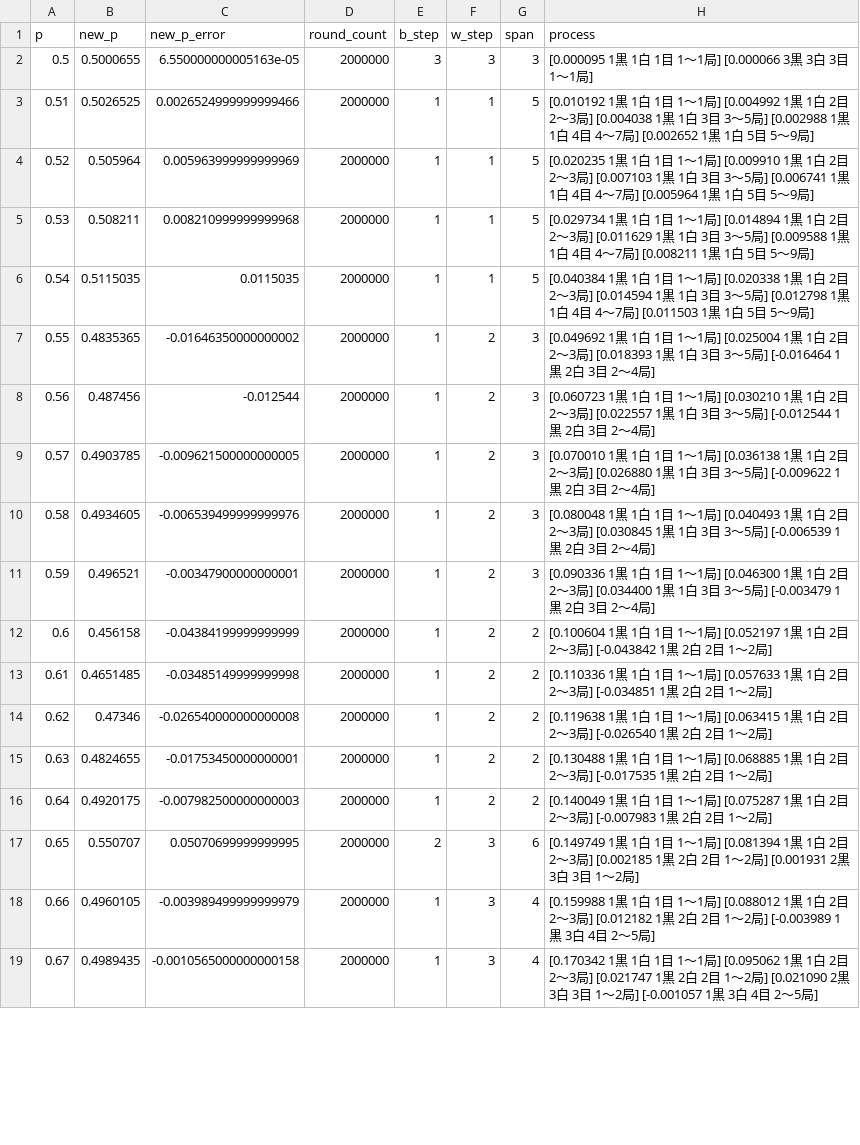
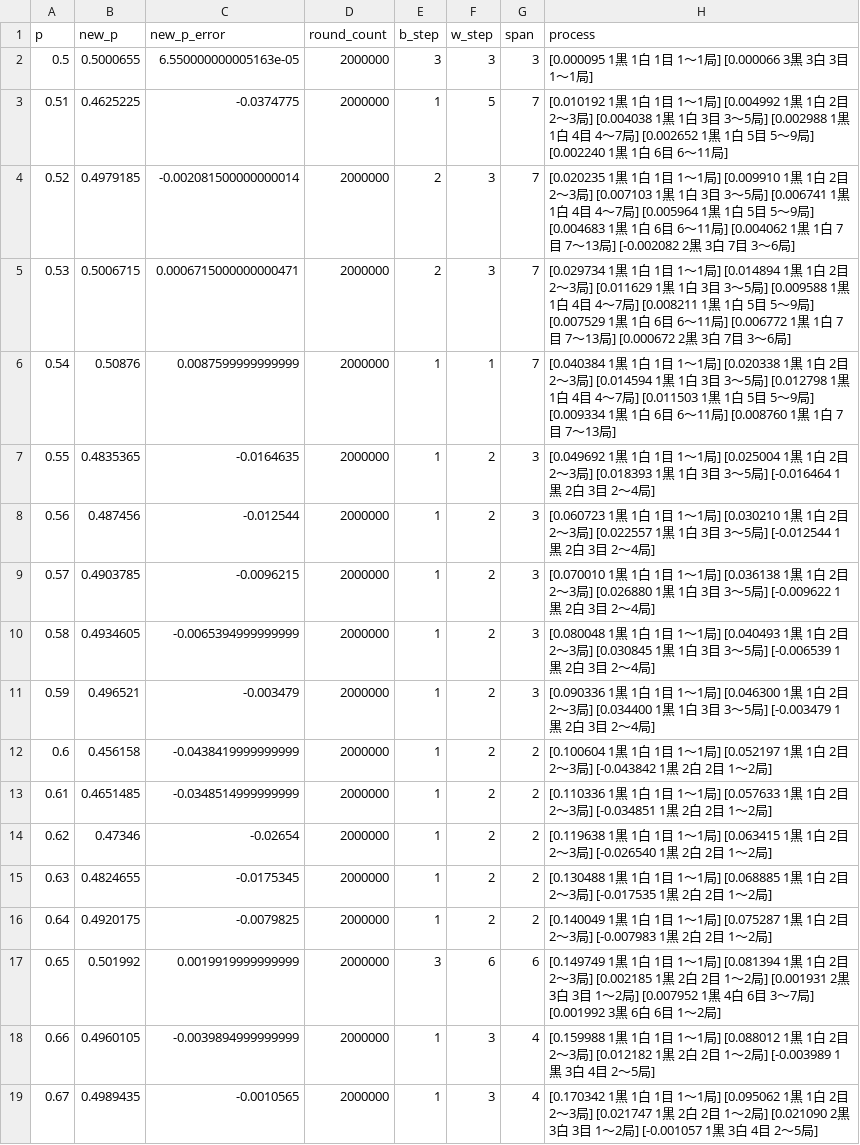
Before and after one commit to muzudho/sente-win-rate-70-percent-problem, a CSV file: data/generate_even_when_alternating_turn.csv, drawn as a sheet; only a part is shown; the diff covers the shown part only.

```diff
--- a/data/generate_even_when_alternating_turn.csv
+++ b/data/generate_even_when_alternating_turn.csv
@@ -2,18 +2,18 @@ p,new_p,new_p_error,round_count,b_step,w_step,span,process
 0.5,0.5000655,6.550000000005163e-05,2000000,3,3,3,[0.000095 1黒 1白 1目 1～1局] [0.000066 3黒 3白 3目 1～1局]
-0.51,0.5026525,0.0026524999999999466,2000000,1,1,5,[0.010192 1黒 1白 1目 1～1局] [0.004992 1黒 1白 2目 2～3局] [0.004038 1黒 1白 3目 3～5局] [0.002988 1黒 1白 4目 4～7局] [0.002652 1黒 1白 5目 5～9局]
-0.52,0.505964,0.005963999999999969,2000000,1,1,5,[0.020235 1黒 1白 1目 1～1局] [0.009910 1黒 1白 2目 2～3局] [0.007103 1黒 1白 3目 3～5局] [0.006741 1黒 1白 4目 4～7局] [0.005964 1黒 1白 5目 5～9局]
-0.53,0.508211,0.008210999999999968,2000000,1,1,5,[0.029734 1黒 1白 1目 1～1局] [0.014894 1黒 1白 2目 2～3局] [0.011629 1黒 1白 3目 3～5局] [0.009588 1黒 1白 4目 4～7局] [0.008211 1黒 1白 5目 5～9局]
-0.54,0.5115035,0.0115035,2000000,1,1,5,[0.040384 1黒 1白 1目 1～1局] [0.020338 1黒 1白 2目 2～3局] [0.014594 1黒 1白 3目 3～5局] [0.012798 1黒 1白 4目 4～7局] [0.011503 1黒 1白 5目 5～9局]
-0.55,0.4835365,-0.01646350000000002,2000000,1,2,3,[0.049692 1黒 1白 1目 1～1局] [0.025004 1黒 1白 2目 2～3局] [0.018393 1黒 1白 3目 3～5局] [-0.016464 1黒 2白 3目 2～4局]
+0.51,0.4625225,-0.0374775,2000000,1,5,7,[0.010192 1黒 1白 1目 1～1局] [0.004992 1黒 1白 2目 2～3局] [0.004038 1黒 1白 3目 3～5局] [0.002988 1黒 1白 4目 4～7局] [0.002652 1黒 1白 5目 5～9局] [0.002240 1黒 1白 6目 6～11局]
+0.52,0.4979185,-0.002081500000000014,2000000,2,3,7,[0.020235 1黒 1白 1目 1～1局] [0.009910 1黒 1白 2目 2～3局] [0.007103 1黒 1白 3目 3～5局] [0.006741 1黒 1白 4目 4～7局] [0.005964 1黒 1白 5目 5～9局] [0.004683 1黒 1白 6目 6～11局] [0.004062 1黒 1白 7目 7～13局] [-0.002082 2黒 3白 7目 3～6局]
+0.53,0.5006715,0.0006715000000000471,2000000,2,3,7,[0.029734 1黒 1白 1目 1～1局] [0.014894 1黒 1白 2目 2～3局] [0.011629 1黒 1白 3目 3～5局] [0.009588 1黒 1白 4目 4～7局] [0.008211 1黒 1白 5目 5～9局] [0.007529 1黒 1白 6目 6～11局] [0.006772 1黒 1白 7目 7～13局] [0.000672 2黒 3白 7目 3～6局]
+0.54,0.50876,0.0087599999999999,2000000,1,1,7,[0.040384 1黒 1白 1目 1～1局] [0.020338 1黒 1白 2目 2～3局] [0.014594 1黒 1白 3目 3～5局] [0.012798 1黒 1白 4目 4～7局] [0.011503 1黒 1白 5目 5～9局] [0.009334 1黒 1白 6目 6～11局] [0.008760 1黒 1白 7目 7～13局]
+0.55,0.4835365,-0.0164635,2000000,1,2,3,[0.049692 1黒 1白 1目 1～1局] [0.025004 1黒 1白 2目 2～3局] [0.018393 1黒 1白 3目 3～5局] [-0.016464 1黒 2白 3目 2～4局]
 0.56,0.487456,-0.012544,2000000,1,2,3,[0.060723 1黒 1白 1目 1～1局] [0.030210 1黒 1白 2目 2～3局] [0.022557 1黒 1白 3目 3～5局] [-0.012544 1黒 2白 3目 2～4局]
-0.57,0.4903785,-0.009621500000000005,2000000,1,2,3,[0.070010 1黒 1白 1目 1～1局] [0.036138 1黒 1白 2目 2～3局] [0.026880 1黒 1白 3目 3～5局] [-0.009622 1黒 2白 3目 2～4局]
-0.58,0.4934605,-0.006539499999999976,2000000,1,2,3,[0.080048 1黒 1白 1目 1～1局] [0.040493 1黒 1白 2目 2～3局] [0.030845 1黒 1白 3目 3～5局] [-0.006539 1黒 2白 3目 2～4局]
-0.59,0.496521,-0.00347900000000001,2000000,1,2,3,[0.090336 1黒 1白 1目 1～1局] [0.046300 1黒 1白 2目 2～3局] [0.034400 1黒 1白 3目 3～5局] [-0.003479 1黒 2白 3目 2～4局]
-0.6,0.456158,-0.04384199999999999,2000000,1,2,2,[0.100604 1黒 1白 1目 1～1局] [0.052197 1黒 1白 2目 2～3局] [-0.043842 1黒 2白 2目 1～2局]
-0.61,0.4651485,-0.03485149999999998,2000000,1,2,2,[0.110336 1黒 1白 1目 1～1局] [0.057633 1黒 1白 2目 2～3局] [-0.034851 1黒 2白 2目 1～2局]
-0.62,0.47346,-0.026540000000000008,2000000,1,2,2,[0.119638 1黒 1白 1目 1～1局] [0.063415 1黒 1白 2目 2～3局] [-0.026540 1黒 2白 2目 1～2局]
-0.63,0.4824655,-0.01753450000000001,2000000,1,2,2,[0.130488 1黒 1白 1目 1～1局] [0.068885 1黒 1白 2目 2～3局] [-0.017535 1黒 2白 2目 1～2局]
-0.64,0.4920175,-0.007982500000000003,2000000,1,2,2,[0.140049 1黒 1白 1目 1～1局] [0.075287 1黒 1白 2目 2～3局] [-0.007983 1黒 2白 2目 1～2局]
-0.65,0.550707,0.05070699999999995,2000000,2,3,6,[0.149749 1黒 1白 1目 1～1局] [0.081394 1黒 1白 2目 2～3局] [0.002185 1黒 2白 2目 1～2局] [0.001931 2黒 3白 3目 1～2局]
-0.66,0.4960105,-0.003989499999999979,2000000,1,3,4,[0.159988 1黒 1白 1目 1～1局] [0.088012 1黒 1白 2目 2～3局] [0.012182 1黒 2白 2目 1～2局] [-0.003989 1黒 3白 4目 2～5局]
-0.67,0.4989435,-0.0010565000000000158,2000000,1,3,4,[0.170342 1黒 1白 1目 1～1局] [0.095062 1黒 1白 2目 2～3局] [0.021747 1黒 2白 2目 1～2局] [0.021090 2黒 3白 3目 1～2局] [-0.001057 1黒 3白 4目 2～5局]
+0.57,0.4903785,-0.0096215,2000000,1,2,3,[0.070010 1黒 1白 1目 1～1局] [0.036138 1黒 1白 2目 2～3局] [0.026880 1黒 1白 3目 3～5局] [-0.009622 1黒 2白 3目 2～4局]
+0.58,0.4934605,-0.0065394999999999,2000000,1,2,3,[0.080048 1黒 1白 1目 1～1局] [0.040493 1黒 1白 2目 2～3局] [0.030845 1黒 1白 3目 3～5局] [-0.006539 1黒 2白 3目 2～4局]
+0.59,0.496521,-0.003479,2000000,1,2,3,[0.090336 1黒 1白 1目 1～1局] [0.046300 1黒 1白 2目 2～3局] [0.034400 1黒 1白 3目 3～5局] [-0.003479 1黒 2白 3目 2～4局]
+0.6,0.456158,-0.0438419999999999,2000000,1,2,2,[0.100604 1黒 1白 1目 1～1局] [0.052197 1黒 1白 2目 2～3局] [-0.043842 1黒 2白 2目 1～2局]
+0.61,0.4651485,-0.0348514999999999,2000000,1,2,2,[0.110336 1黒 1白 1目 1～1局] [0.057633 1黒 1白 2目 2～3局] [-0.034851 1黒 2白 2目 1～2局]
+0.62,0.47346,-0.02654,2000000,1,2,2,[0.119638 1黒 1白 1目 1～1局] [0.063415 1黒 1白 2目 2～3局] [-0.026540 1黒 2白 2目 1～2局]
+0.63,0.4824655,-0.0175345,2000000,1,2,2,[0.130488 1黒 1白 1目 1～1局] [0.068885 1黒 1白 2目 2～3局] [-0.017535 1黒 2白 2目 1～2局]
+0.64,0.4920175,-0.0079825,2000000,1,2,2,[0.140049 1黒 1白 1目 1～1局] [0.075287 1黒 1白 2目 2～3局] [-0.007983 1黒 2白 2目 1～2局]
+0.65,0.501992,0.0019919999999999,2000000,3,6,6,[0.149749 1黒 1白 1目 1～1局] [0.081394 1黒 1白 2目 2～3局] [0.002185 1黒 2白 2目 1～2局] [0.001931 2黒 3白 3目 1～2局] [0.007952 1黒 4白 6目 3～7局] [0.001992 3黒 6白 6目 1～2局]
+0.66,0.4960105,-0.0039894999999999,2000000,1,3,4,[0.159988 1黒 1白 1目 1～1局] [0.088012 1黒 1白 2目 2～3局] [0.012182 1黒 2白 2目 1～2局] [-0.003989 1黒 3白 4目 2～5局]
+0.67,0.4989435,-0.0010565,2000000,1,3,4,[0.170342 1黒 1白 1目 1～1局] [0.095062 1黒 1白 2目 2～3局] [0.021747 1黒 2白 2目 1～2局] [0.021090 2黒 3白 3目 1～2局] [-0.001057 1黒 3白 4目 2～5局]
```
Also changed, not shown: 133 edited cells elsewhere in this file, data/generate_even_when_frozen_turn.csv, 4 other files.
